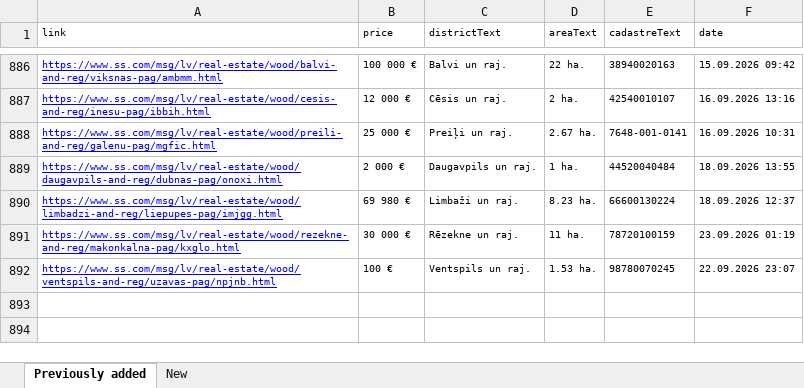
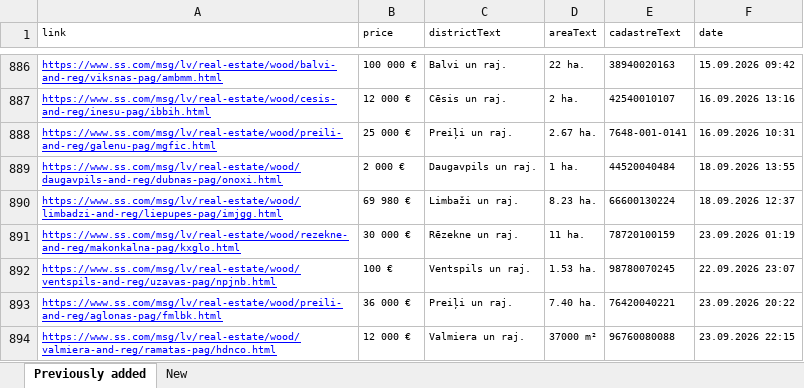
Before and after one commit to Martins-K/forest_land_scraper, an Excel workbook: forests-scraped.xlsx, sheet Previously added, drawn as a sheet; only a part is shown, gaps mark what is left out; values as stored, in another font and other column widths than the file's, no borders; the diff names each change by its address in the sheet, - before the commit and + after, or states it on an @@ line.

```diff
--- a/forests-scraped.xlsx (sheet Previously added)
+++ b/forests-scraped.xlsx (sheet Previously added)
+row 893: https://www.ss.com/msg/lv/real-estate/wood/preili-and-reg/aglonas-pag/fmlbk.html | 36 000 € | Preiļi un raj. | 7.40 ha. | 76420040221 | 23.09.2026 20:22
+row 894: https://www.ss.com/msg/lv/real-estate/wood/valmiera-and-reg/ramatas-pag/hdnco.html | 12 000 € | Valmiera un raj. | 37000 m² | 96760080088 | 23.09.2026 22:15
```
Also changed, not shown: sheet New.
